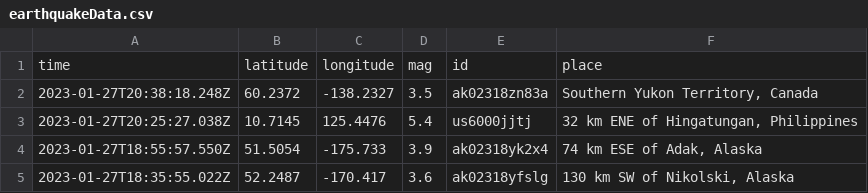
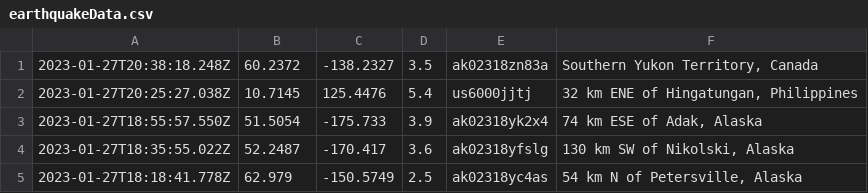
Before and after one commit to DanielChen29/cs257work, a CSV file: sqllab/earthquakeData.csv, drawn as a sheet; only a part is shown; the shorter side is filled out with more unchanged rows; the diff names each change by its address in the sheet, - before the commit and + after, or states it on an @@ line.

Commit message:
changed data set

```diff
--- a/sqllab/earthquakeData.csv
+++ b/sqllab/earthquakeData.csv
-row 1: time | latitude | longitude | mag | id | place
```
